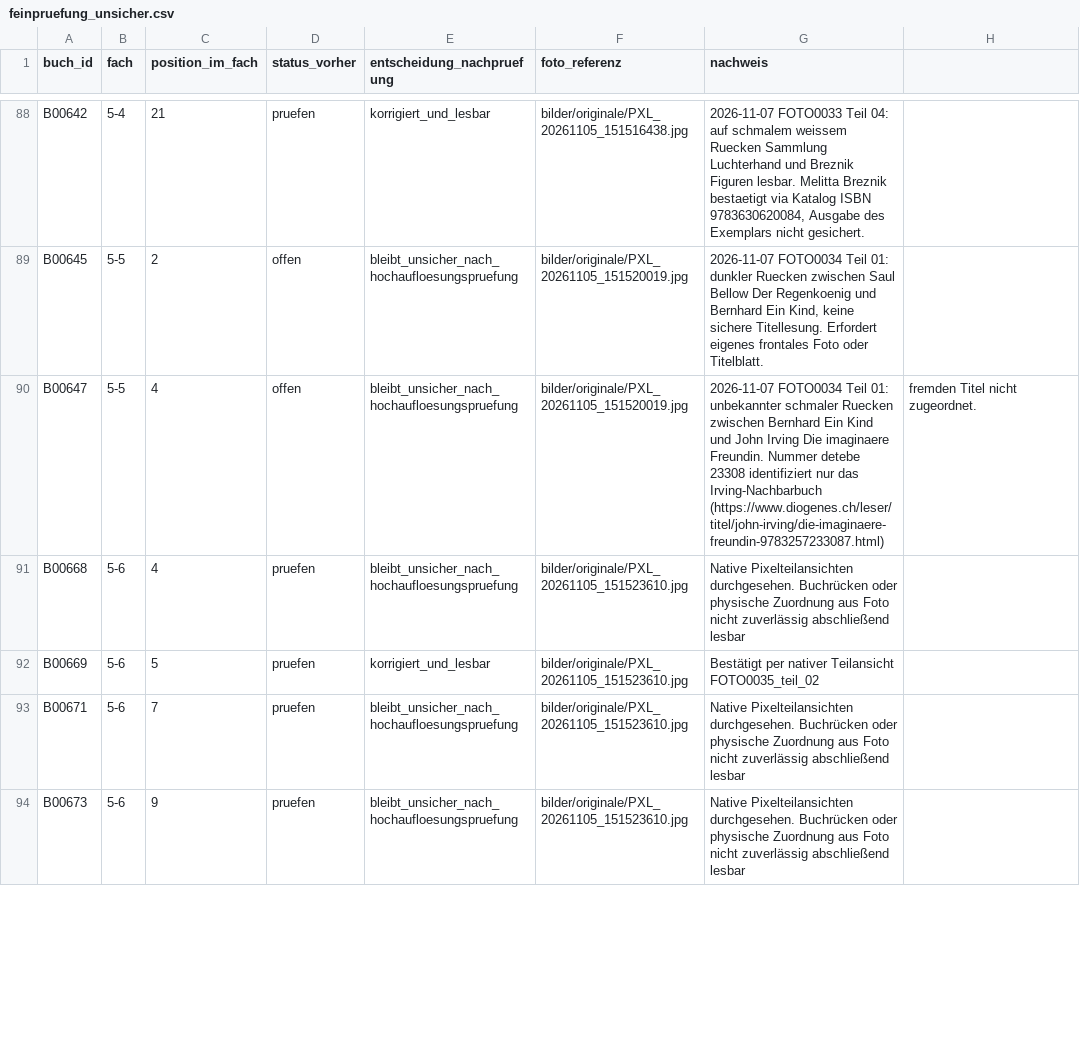
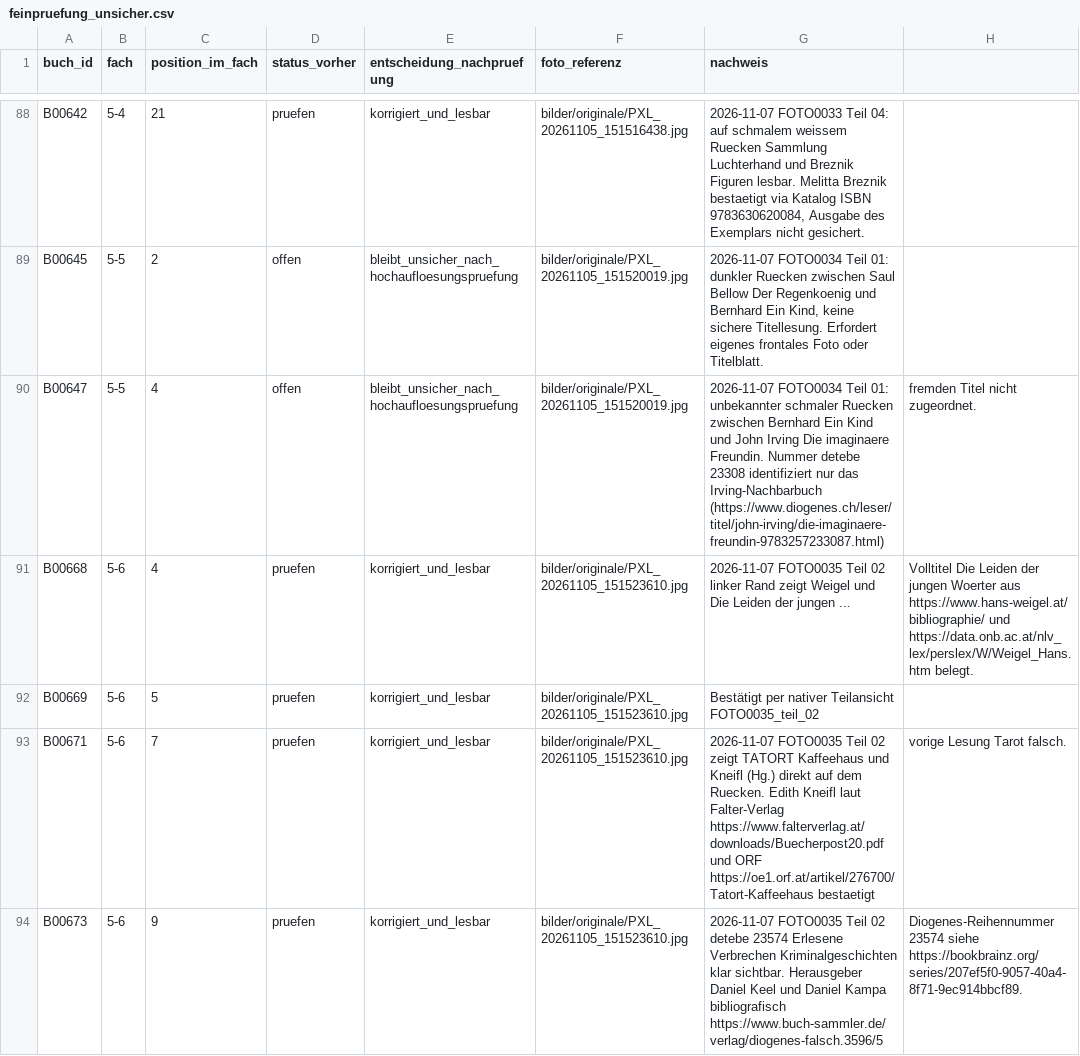
Before and after one commit to oooLITTLEooo/buecherregal, a CSV file: daten/bildanalyse/feinpruefung_unsicher.csv, drawn as a sheet; only a part is shown, gaps mark what is left out; the diff covers the shown part only.

Commit message:
Shelf 5-6 verify six targeted books and update daten/bildanalyse/feinpruefung_unsicher.csv

```diff
--- a/daten/bildanalyse/feinpruefung_unsicher.csv
+++ b/daten/bildanalyse/feinpruefung_unsicher.csv
@@ -90,5 +90,5 @@ B00645;5-5;2;offen;bleibt_unsicher_nach_hochaufloesungspruefung;bilder/originale
 B00647;5-5;4;offen;bleibt_unsicher_nach_hochaufloesungspruefung;bilder/originale/PXL_20261105_151520019.jpg;2026-11-07 FOTO0034 Teil 01: unbekannter schmaler Ruecken zwischen Bernhard Ein Kind und John Irving Die imaginaere Freundin. Nummer detebe 23308 identifiziert nur das Irving-Nachbarbuch (https://www.diogenes.ch/leser/titel/john-irving/die-imaginaere-freundin-9783257233087.html); fremden Titel nicht zugeordnet.
-B00668;5-6;4;pruefen;bleibt_unsicher_nach_hochaufloesungspruefung;bilder/originale/PXL_20261105_151523610.jpg;Native Pixelteilansichten durchgesehen. Buchrücken oder physische Zuordnung aus Foto nicht zuverlässig abschließend lesbar
+B00668;5-6;4;pruefen;korrigiert_und_lesbar;bilder/originale/PXL_20261105_151523610.jpg;2026-11-07 FOTO0035 Teil 02 linker Rand zeigt Weigel und Die Leiden der jungen ...; Volltitel Die Leiden der jungen Woerter aus https://www.hans-weigel.at/bibliographie/ und https://data.onb.ac.at/nlv_lex/perslex/W/Weigel_Hans.htm belegt.
 B00669;5-6;5;pruefen;korrigiert_und_lesbar;bilder/originale/PXL_20261105_151523610.jpg;Bestätigt per nativer Teilansicht FOTO0035_teil_02
-B00671;5-6;7;pruefen;bleibt_unsicher_nach_hochaufloesungspruefung;bilder/originale/PXL_20261105_151523610.jpg;Native Pixelteilansichten durchgesehen. Buchrücken oder physische Zuordnung aus Foto nicht zuverlässig abschließend lesbar
-B00673;5-6;9;pruefen;bleibt_unsicher_nach_hochaufloesungspruefung;bilder/originale/PXL_20261105_151523610.jpg;Native Pixelteilansichten durchgesehen. Buchrücken oder physische Zuordnung aus Foto nicht zuverlässig abschließend lesbar
+B00671;5-6;7;pruefen;korrigiert_und_lesbar;bilder/originale/PXL_20261105_151523610.jpg;2026-11-07 FOTO0035 Teil 02 zeigt TATORT Kaffeehaus und Kneifl (Hg.) direkt auf dem Ruecken. Edith Kneifl laut Falter-Verlag https://www.falterverlag.at/downloads/Buecherpost20.pdf und ORF https://oe1.orf.at/artikel/276700/Tatort-Kaffeehaus bestaetigt; vorige Lesung Tarot falsch.
+B00673;5-6;9;pruefen;korrigiert_und_lesbar;bilder/originale/PXL_20261105_151523610.jpg;2026-11-07 FOTO0035 Teil 02 detebe 23574 Erlesene Verbrechen Kriminalgeschichten klar sichtbar. Herausgeber Daniel Keel und Daniel Kampa bibliografisch https://www.buch-sammler.de/verlag/diogenes-falsch.3596/5; Diogenes-Reihennummer 23574 siehe https://bookbrainz.org/series/207ef5f0-9057-40a4-8f71-9ec914bbcf89.
```
Also changed, not shown: 4 edited cells elsewhere in this file.
